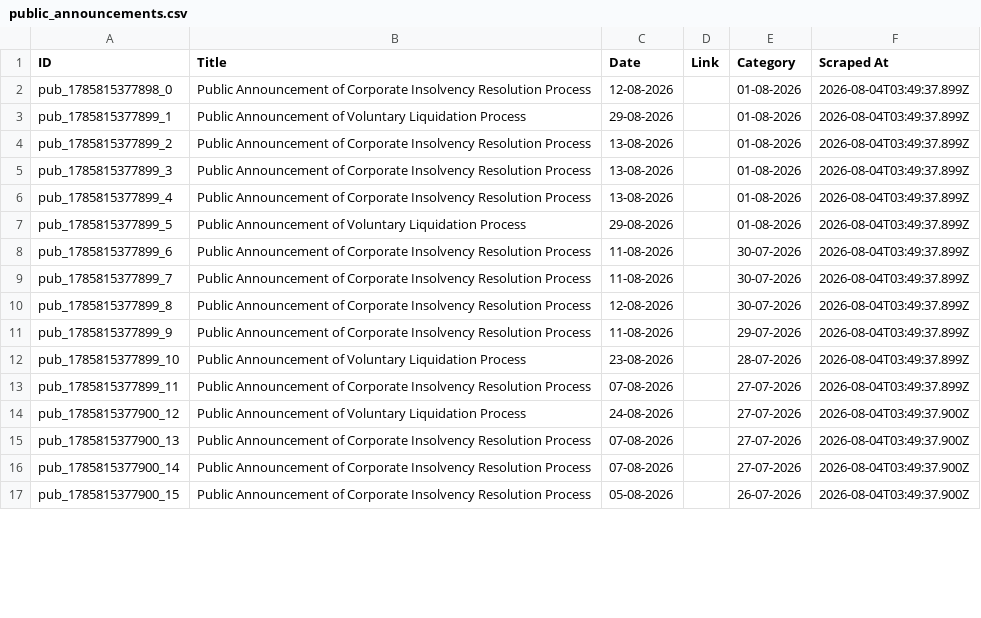
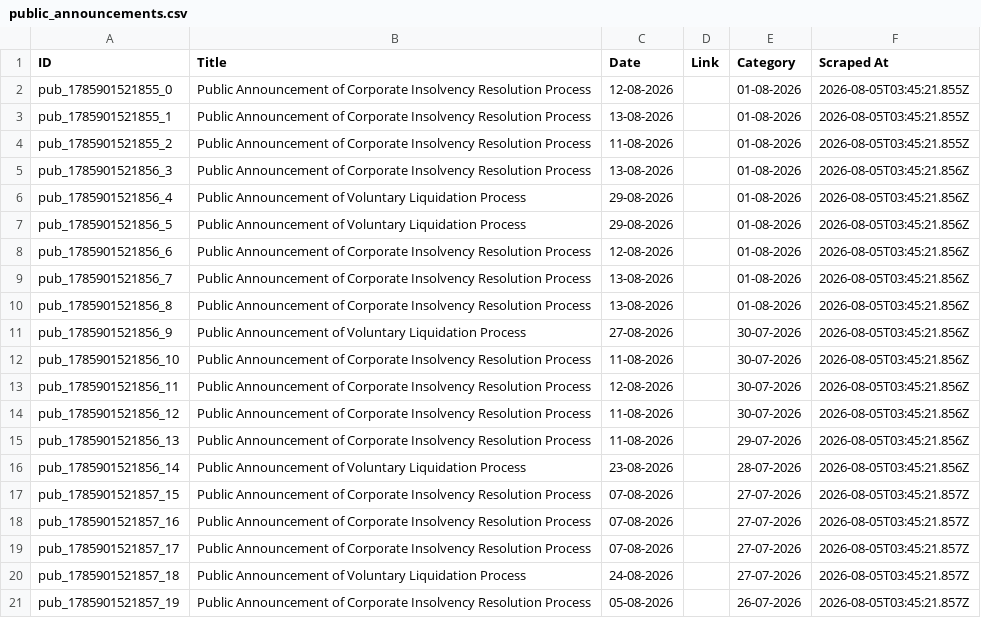
Before and after one commit to prometheus5863/form-g-aarsh, a CSV file: data/public_announcements.csv, drawn as a sheet; only a part is shown; the diff covers the shown part only.

```diff
--- a/data/public_announcements.csv
+++ b/data/public_announcements.csv
@@ -1,17 +1,21 @@
 ID,Title,Date,Link,Category,Scraped At
-pub_1785815377898_0,Public Announcement of Corporate Insolvency Resolution Process,12-08-2026,,01-08-2026,2026-08-04T03:49:37.899Z
-pub_1785815377899_1,Public Announcement of Voluntary Liquidation Process,29-08-2026,,01-08-2026,2026-08-04T03:49:37.899Z
-pub_1785815377899_2,Public Announcement of Corporate Insolvency Resolution Process,13-08-2026,,01-08-2026,2026-08-04T03:49:37.899Z
-pub_1785815377899_3,Public Announcement of Corporate Insolvency Resolution Process,13-08-2026,,01-08-2026,2026-08-04T03:49:37.899Z
-pub_1785815377899_4,Public Announcement of Corporate Insolvency Resolution Process,13-08-2026,,01-08-2026,2026-08-04T03:49:37.899Z
-pub_1785815377899_5,Public Announcement of Voluntary Liquidation Process,29-08-2026,,01-08-2026,2026-08-04T03:49:37.899Z
-pub_1785815377899_6,Public Announcement of Corporate Insolvency Resolution Process,11-08-2026,,30-07-2026,2026-08-04T03:49:37.899Z
-pub_1785815377899_7,Public Announcement of Corporate Insolvency Resolution Process,11-08-2026,,30-07-2026,2026-08-04T03:49:37.899Z
-pub_1785815377899_8,Public Announcement of Corporate Insolvency Resolution Process,12-08-2026,,30-07-2026,2026-08-04T03:49:37.899Z
-pub_1785815377899_9,Public Announcement of Corporate Insolvency Resolution Process,11-08-2026,,29-07-2026,2026-08-04T03:49:37.899Z
-pub_1785815377899_10,Public Announcement of Voluntary Liquidation Process,23-08-2026,,28-07-2026,2026-08-04T03:49:37.899Z
-pub_1785815377899_11,Public Announcement of Corporate Insolvency Resolution Process,07-08-2026,,27-07-2026,2026-08-04T03:49:37.899Z
-pub_1785815377900_12,Public Announcement of Voluntary Liquidation Process,24-08-2026,,27-07-2026,2026-08-04T03:49:37.900Z
-pub_1785815377900_13,Public Announcement of Corporate Insolvency Resolution Process,07-08-2026,,27-07-2026,2026-08-04T03:49:37.900Z
-pub_1785815377900_14,Public Announcement of Corporate Insolvency Resolution Process,07-08-2026,,27-07-2026,2026-08-04T03:49:37.900Z
-pub_1785815377900_15,Public Announcement of Corporate Insolvency Resolution Process,05-08-2026,,26-07-2026,2026-08-04T03:49:37.900Z
+pub_1785901521855_0,Public Announcement of Corporate Insolvency Resolution Process,12-08-2026,,01-08-2026,2026-08-05T03:45:21.855Z
+pub_1785901521855_1,Public Announcement of Corporate Insolvency Resolution Process,13-08-2026,,01-08-2026,2026-08-05T03:45:21.855Z
+pub_1785901521855_2,Public Announcement of Corporate Insolvency Resolution Process,11-08-2026,,01-08-2026,2026-08-05T03:45:21.855Z
+pub_1785901521856_3,Public Announcement of Corporate Insolvency Resolution Process,13-08-2026,,01-08-2026,2026-08-05T03:45:21.856Z
+pub_1785901521856_4,Public Announcement of Voluntary Liquidation Process,29-08-2026,,01-08-2026,2026-08-05T03:45:21.856Z
+pub_1785901521856_5,Public Announcement of Voluntary Liquidation Process,29-08-2026,,01-08-2026,2026-08-05T03:45:21.856Z
+pub_1785901521856_6,Public Announcement of Corporate Insolvency Resolution Process,12-08-2026,,01-08-2026,2026-08-05T03:45:21.856Z
+pub_1785901521856_7,Public Announcement of Corporate Insolvency Resolution Process,13-08-2026,,01-08-2026,2026-08-05T03:45:21.856Z
+pub_1785901521856_8,Public Announcement of Corporate Insolvency Resolution Process,13-08-2026,,01-08-2026,2026-08-05T03:45:21.856Z
+pub_1785901521856_9,Public Announcement of Voluntary Liquidation Process,27-08-2026,,30-07-2026,2026-08-05T03:45:21.856Z
+pub_1785901521856_10,Public Announcement of Corporate Insolvency Resolution Process,11-08-2026,,30-07-2026,2026-08-05T03:45:21.856Z
+pub_1785901521856_11,Public Announcement of Corporate Insolvency Resolution Process,12-08-2026,,30-07-2026,2026-08-05T03:45:21.856Z
+pub_1785901521856_12,Public Announcement of Corporate Insolvency Resolution Process,11-08-2026,,30-07-2026,2026-08-05T03:45:21.856Z
+pub_1785901521856_13,Public Announcement of Corporate Insolvency Resolution Process,11-08-2026,,29-07-2026,2026-08-05T03:45:21.856Z
+pub_1785901521856_14,Public Announcement of Voluntary Liquidation Process,23-08-2026,,28-07-2026,2026-08-05T03:45:21.856Z
+pub_1785901521857_15,Public Announcement of Corporate Insolvency Resolution Process,07-08-2026,,27-07-2026,2026-08-05T03:45:21.857Z
+pub_1785901521857_16,Public Announcement of Corporate Insolvency Resolution Process,07-08-2026,,27-07-2026,2026-08-05T03:45:21.857Z
+pub_1785901521857_17,Public Announcement of Corporate Insolvency Resolution Process,07-08-2026,,27-07-2026,2026-08-05T03:45:21.857Z
+pub_1785901521857_18,Public Announcement of Voluntary Liquidation Process,24-08-2026,,27-07-2026,2026-08-05T03:45:21.857Z
+pub_1785901521857_19,Public Announcement of Corporate Insolvency Resolution Process,05-08-2026,,26-07-2026,2026-08-05T03:45:21.857Z
```
Also changed, not shown: 4 removed rows elsewhere in this file, data/announcements.csv, data/assignments.csv.
